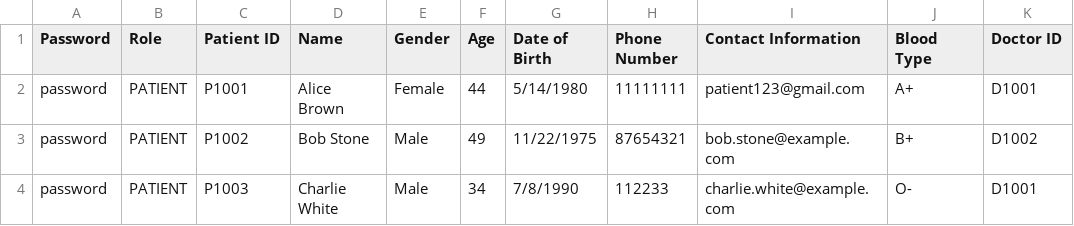
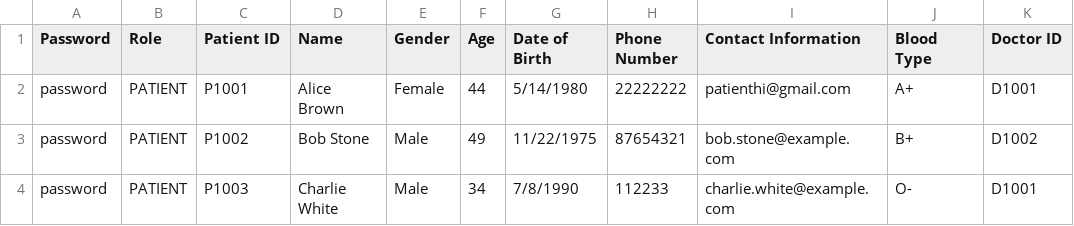
Before and after one commit to CLXYee/SC2002_SCSF_Group1_HMS, a CSV file: SC2002/Patient_List.csv, drawn as a sheet; the diff names each change by its address in the sheet, - before the commit and + after, or states it on an @@ line.

```diff
--- a/SC2002/Patient_List.csv
+++ b/SC2002/Patient_List.csv
-H2 (Phone Number): 11111111
+H2 (Phone Number): 22222222
-I2 (Contact Information): patient123@gmail.com
+I2 (Contact Information): patienthi@gmail.com
```
Also changed, not shown: 16 other files.
